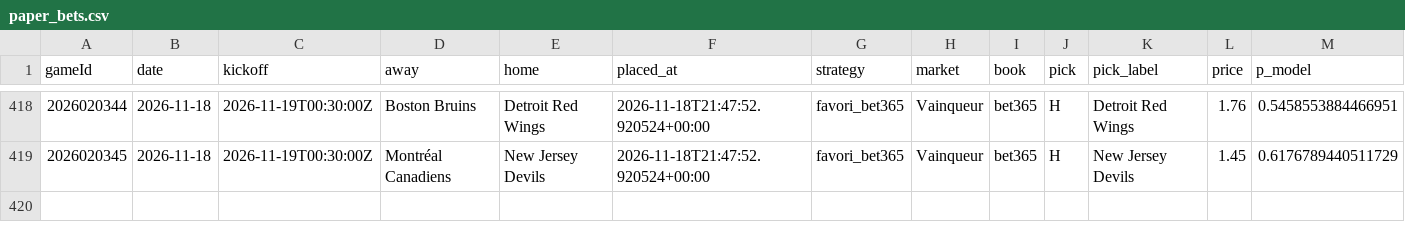
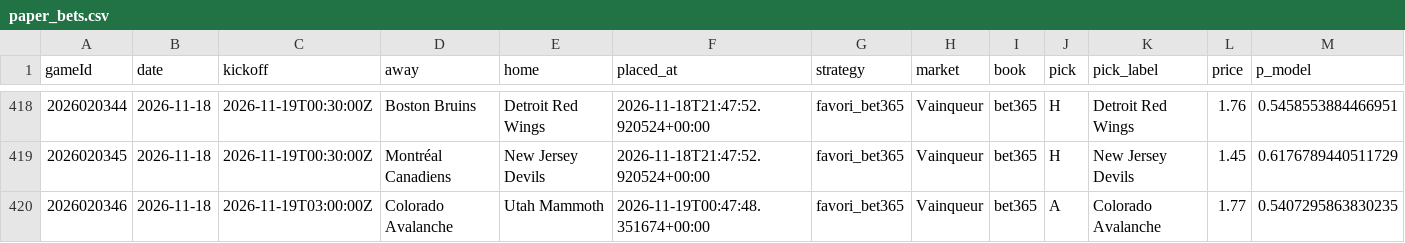
Before and after one commit to CR0ZER/NHL-Predictor, a CSV file: data/paper_bets.csv, drawn as a sheet; only a part is shown, gaps mark what is left out; rows hold the shown columns only; the diff names each change by its address in the sheet, - before the commit and + after, or states it on an @@ line.

```diff
--- a/data/paper_bets.csv
+++ b/data/paper_bets.csv
+row 420: 2026020346 | 2026-11-18 | 2026-11-19T03:00:00Z | Colorado Avalanche | Utah Mammoth | 2026-11-19T00:47:48.351674+00:00 | favori_bet365 | Vainqueur | bet365 | A | Colorado Avalanche | 1.77 | 0.5407295863830235
```
Also changed, not shown: data/predictions.csv, 1 other file.
